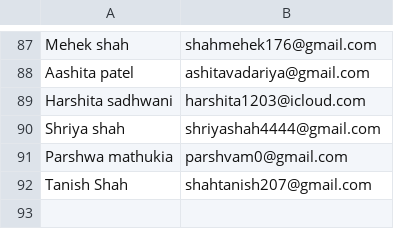
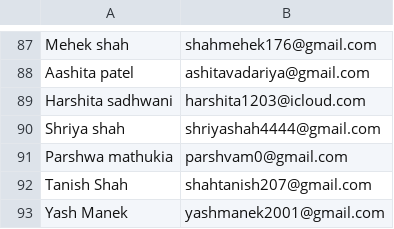
Before and after one commit to djsnss/Certificate-Generator-Nss, a CSV file: attendance/beach_cleanup_2025.csv, drawn as a sheet; only a part is shown, gaps mark what is left out; the diff names each change by its address in the sheet, - before the commit and + after, or states it on an @@ line.

```diff
--- a/attendance/beach_cleanup_2025.csv
+++ b/attendance/beach_cleanup_2025.csv
+row 93: Yash Manek | yashmanek2001@gmail.com
```
Also changed, not shown: 2 other files.
